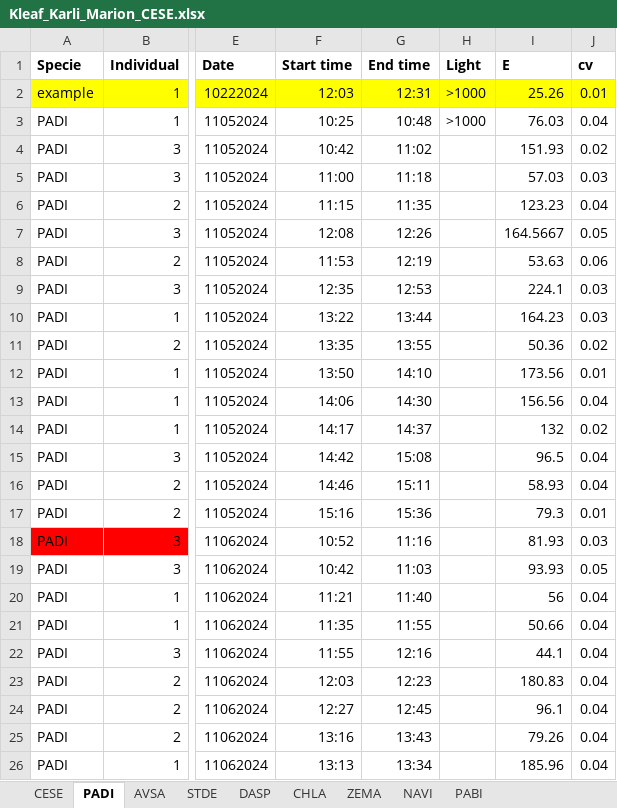
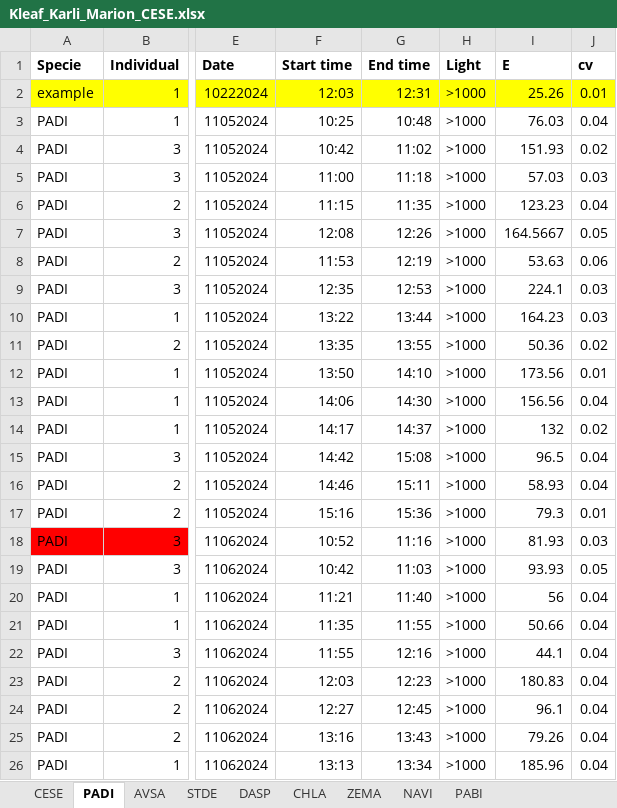
Before and after one commit to mbthese/ScoffoniLab_Kleaf, an Excel workbook: data/Kleaf_Karli_Marion_CESE.xlsx, sheet PADI, drawn as a sheet; only a part is shown, gaps mark what is left out; values as stored, in another font and other column widths than the file's, no borders; charts and pictures not drawn; 1 other sheet too large or unreadable and not compared; the diff names each change by its address in the sheet, - before the commit and + after, or states it on an @@ line.

Commit message:
data

```diff
--- a/data/Kleaf_Karli_Marion_CESE.xlsx (sheet PADI)
+++ b/data/Kleaf_Karli_Marion_CESE.xlsx (sheet PADI)
-H4:H26 (Light): (empty)
+H4:H26 (Light): >1000
```
Also changed, not shown: sheet CESE, charts or pictures, 1 other file.
